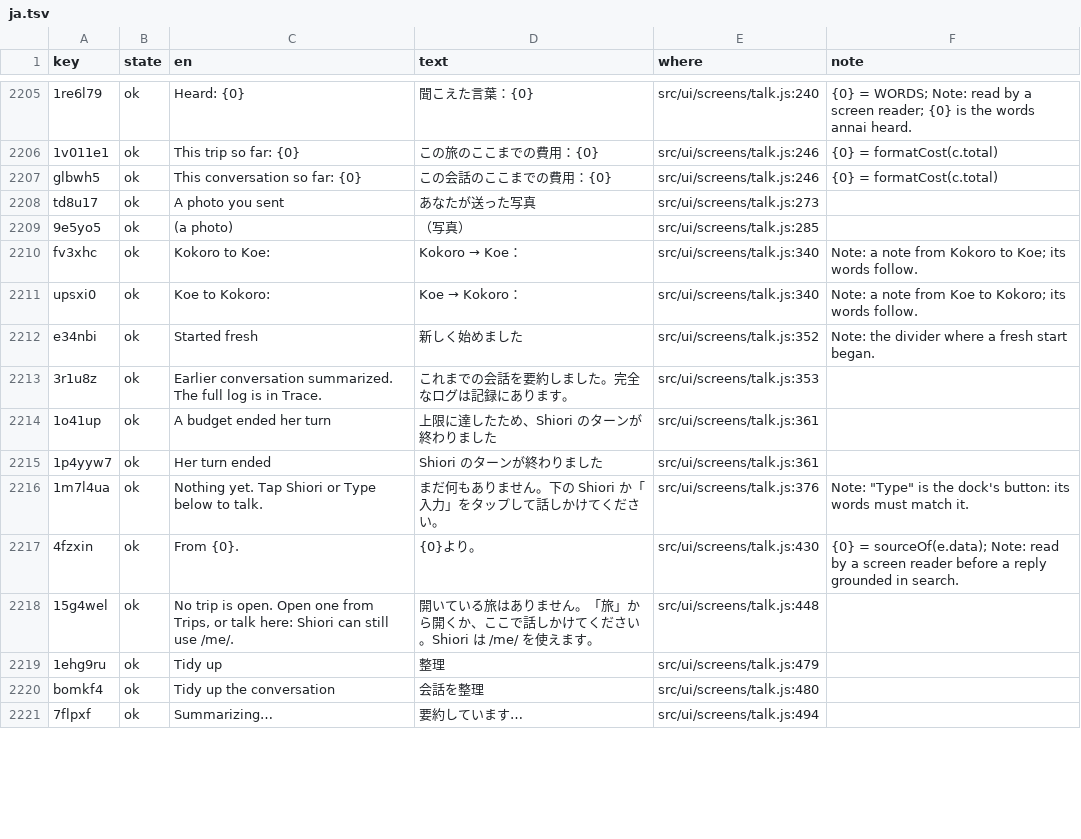
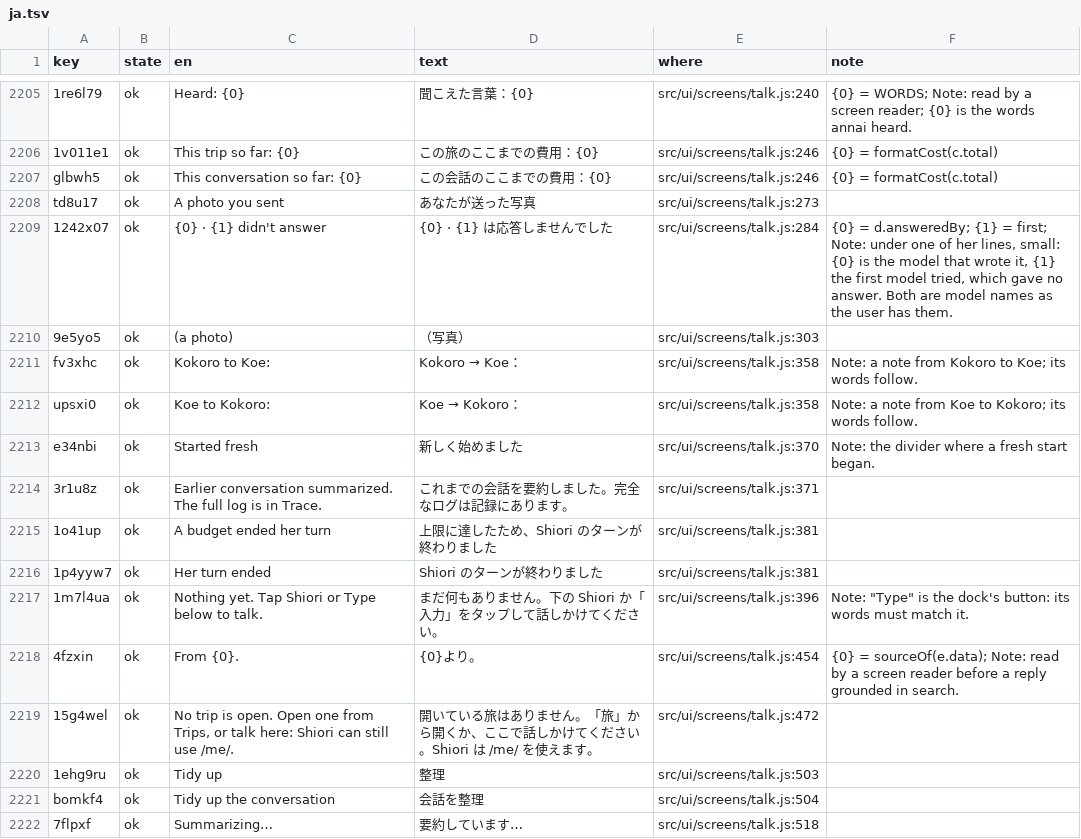
Before and after one commit to annai-guide/annai, a TSV file: l10n/ja.tsv, drawn as a sheet; only a part is shown, gaps mark what is left out; the diff covers the shown part only.

```diff
--- a/l10n/ja.tsv
+++ b/l10n/ja.tsv
@@ -2208,14 +2208,15 @@ glbwh5	ok	This conversation so far: {0}	この会話のここまでの費用：{
 td8u17	ok	A photo you sent	あなたが送った写真	src/ui/screens/talk.js:273	
-9e5yo5	ok	(a photo)	（写真）	src/ui/screens/talk.js:285	
-fv3xhc	ok	Kokoro to Koe:	Kokoro → Koe：	src/ui/screens/talk.js:340	Note: a note from Kokoro to Koe; its words follow.
-upsxi0	ok	Koe to Kokoro:	Koe → Kokoro：	src/ui/screens/talk.js:340	Note: a note from Koe to Kokoro; its words follow.
-e34nbi	ok	Started fresh	新しく始めました	src/ui/screens/talk.js:352	Note: the divider where a fresh start began.
-3r1u8z	ok	Earlier conversation summarized. The full log is in Trace.	これまでの会話を要約しました。完全なログは記録にあります。	src/ui/screens/talk.js:353	
-1o41up	ok	A budget ended her turn	上限に達したため、Shiori のターンが終わりました	src/ui/screens/talk.js:361	
-1p4yyw7	ok	Her turn ended	Shiori のターンが終わりました	src/ui/screens/talk.js:361	
-1m7l4ua	ok	Nothing yet. Tap Shiori or Type below to talk.	まだ何もありません。下の Shiori か「入力」をタップして話しかけてください。	src/ui/screens/talk.js:376	Note: "Type" is the dock's button: its words must match it.
-4fzxin	ok	From {0}.	{0}より。	src/ui/screens/talk.js:430	{0} = sourceOf(e.data); Note: read by a screen reader before a reply grounded in search.
-15g4wel	ok	No trip is open. Open one from Trips, or talk here: Shiori can still use /me/.	開いている旅はありません。「旅」から開くか、ここで話しかけてください。Shiori は /me/ を使えます。	src/ui/screens/talk.js:448	
-1ehg9ru	ok	Tidy up	整理	src/ui/screens/talk.js:479	
-bomkf4	ok	Tidy up the conversation	会話を整理	src/ui/screens/talk.js:480	
-7flpxf	ok	Summarizing…	要約しています…	src/ui/screens/talk.js:494	
+1242x07	ok	{0} · {1} didn't answer	{0} · {1} は応答しませんでした	src/ui/screens/talk.js:284	{0} = d.answeredBy; {1} = first; Note: under one of her lines, small: {0} is the model that wrote it, {1} the first model tried, which gave no answer. Both are model names as the user has them.
+9e5yo5	ok	(a photo)	（写真）	src/ui/screens/talk.js:303	
+fv3xhc	ok	Kokoro to Koe:	Kokoro → Koe：	src/ui/screens/talk.js:358	Note: a note from Kokoro to Koe; its words follow.
+upsxi0	ok	Koe to Kokoro:	Koe → Kokoro：	src/ui/screens/talk.js:358	Note: a note from Koe to Kokoro; its words follow.
+e34nbi	ok	Started fresh	新しく始めました	src/ui/screens/talk.js:370	Note: the divider where a fresh start began.
+3r1u8z	ok	Earlier conversation summarized. The full log is in Trace.	これまでの会話を要約しました。完全なログは記録にあります。	src/ui/screens/talk.js:371	
+1o41up	ok	A budget ended her turn	上限に達したため、Shiori のターンが終わりました	src/ui/screens/talk.js:381	
+1p4yyw7	ok	Her turn ended	Shiori のターンが終わりました	src/ui/screens/talk.js:381	
+1m7l4ua	ok	Nothing yet. Tap Shiori or Type below to talk.	まだ何もありません。下の Shiori か「入力」をタップして話しかけてください。	src/ui/screens/talk.js:396	Note: "Type" is the dock's button: its words must match it.
+4fzxin	ok	From {0}.	{0}より。	src/ui/screens/talk.js:454	{0} = sourceOf(e.data); Note: read by a screen reader before a reply grounded in search.
+15g4wel	ok	No trip is open. Open one from Trips, or talk here: Shiori can still use /me/.	開いている旅はありません。「旅」から開くか、ここで話しかけてください。Shiori は /me/ を使えます。	src/ui/screens/talk.js:472	
+1ehg9ru	ok	Tidy up	整理	src/ui/screens/talk.js:503	
+bomkf4	ok	Tidy up the conversation	会話を整理	src/ui/screens/talk.js:504	
+7flpxf	ok	Summarizing…	要約しています…	src/ui/screens/talk.js:518	
```
Also changed, not shown: 18 edited cells elsewhere in this file, l10n/zh-Hans.tsv, 10 other files.
